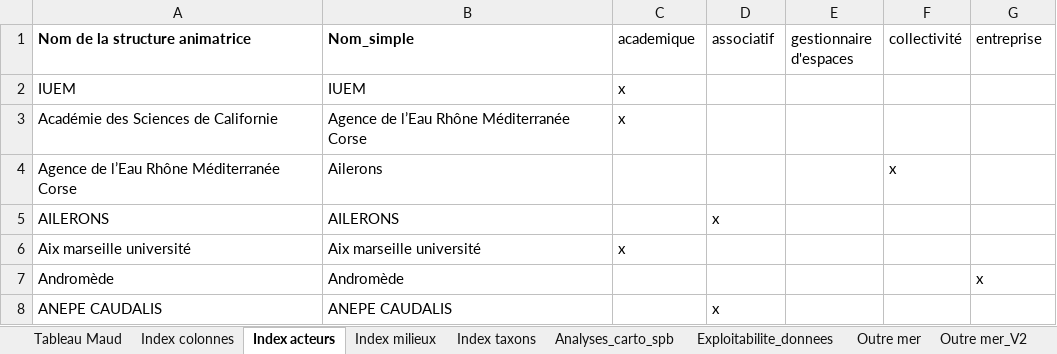
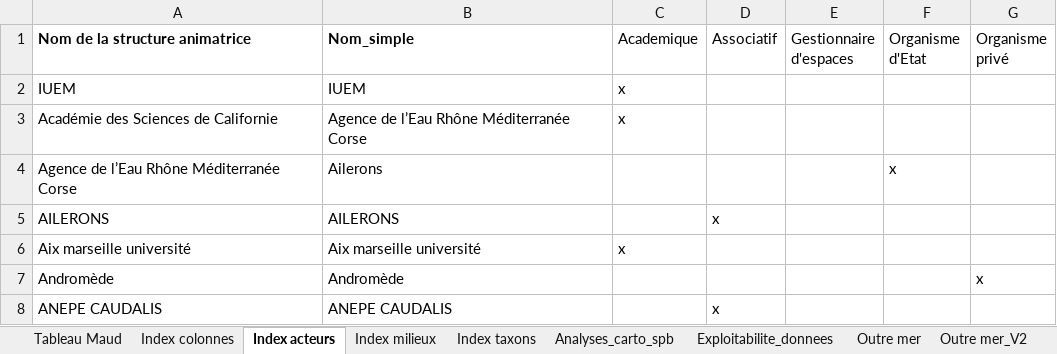
Before and after one commit to maudbv/Carto-SP, an Excel workbook: CartoSP/data/carto analytique.xlsx, sheet Index acteurs, drawn as a sheet; only a part is shown; values as stored, in another font and other column widths than the file's, no borders; the diff names each change by its address in the sheet, - before the commit and + after, or states it on an @@ line.

Commit message:
modifier nom des acteurs

```diff
--- a/CartoSP/data/carto analytique.xlsx (sheet Index acteurs)
+++ b/CartoSP/data/carto analytique.xlsx (sheet Index acteurs)
-C1: academique
+C1: Academique
-D1: associatif
+D1: Associatif
-E1: gestionnaire d'espaces
+E1: Gestionnaire d'espaces
-F1: collectivité
+F1: Organisme d'Etat
-G1: entreprise
+G1: Organisme privé
```
Also changed, not shown: data/carto analytique.xlsx, 5 other files.
